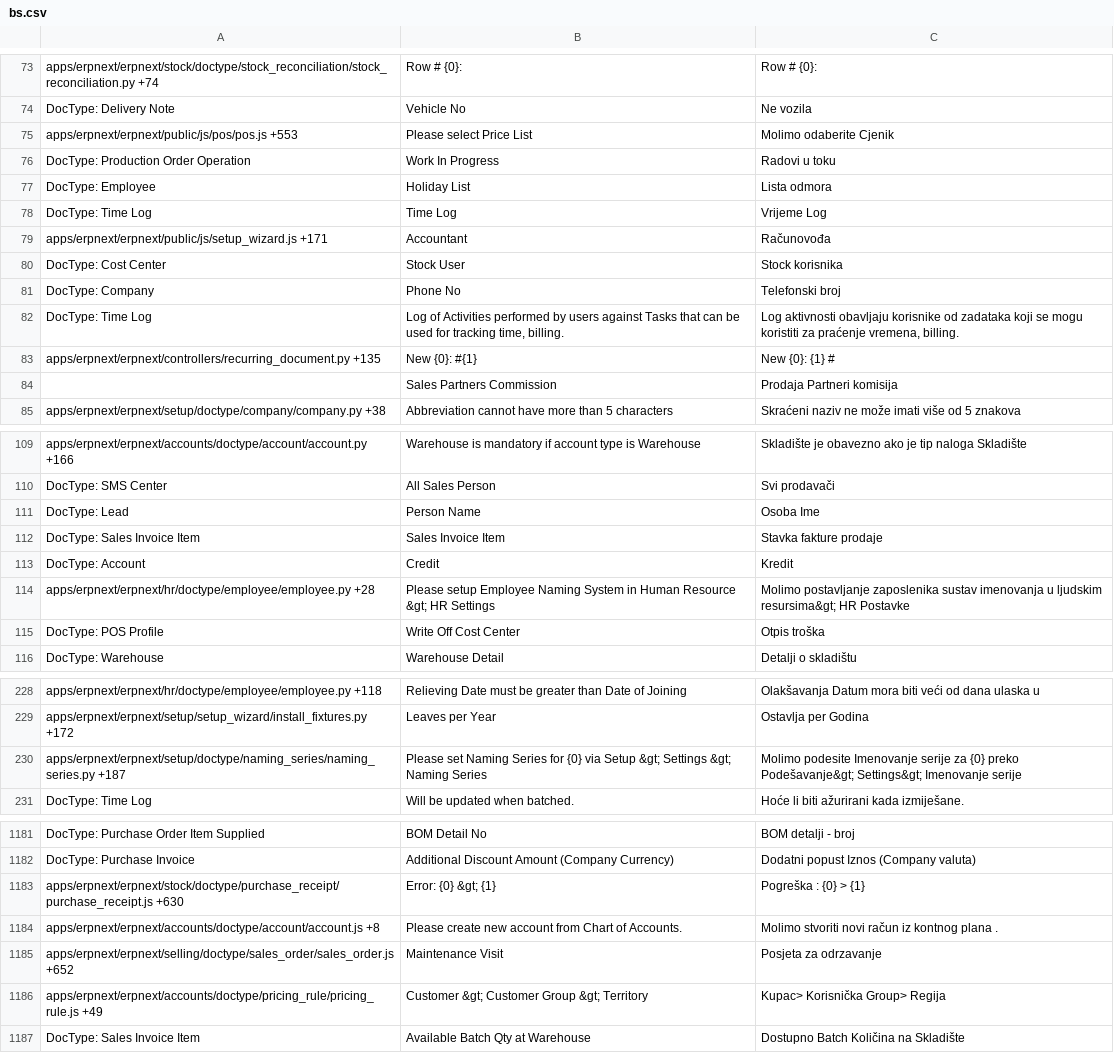
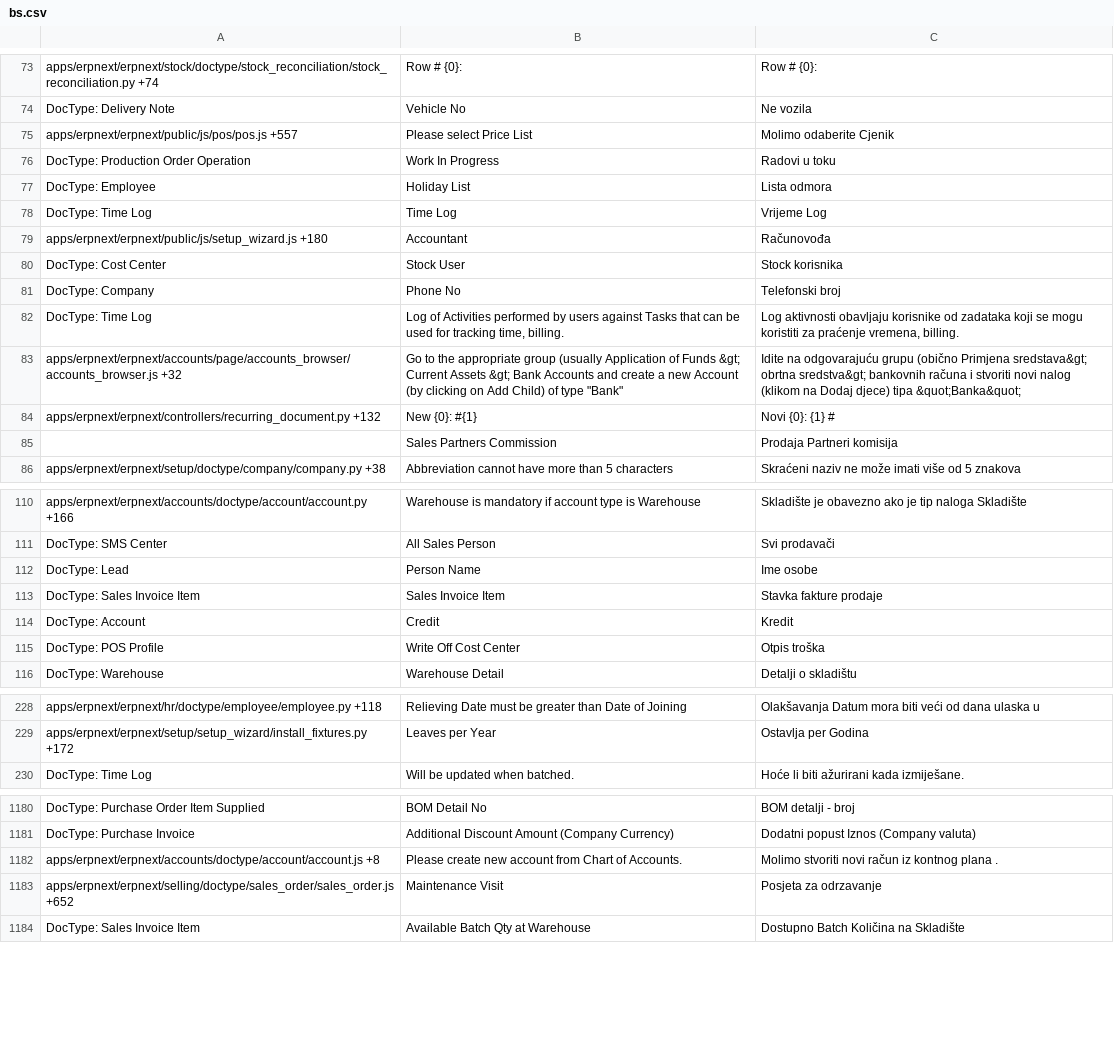
Before and after one commit to techyst-net/nexyst, a CSV file: erpnext/translations/bs.csv, drawn as a sheet; only a part is shown, gaps mark what is left out; the diff covers the shown part only.

```diff
--- a/erpnext/translations/bs.csv
+++ b/erpnext/translations/bs.csv
@@ -74,3 +74,3 @@ apps/erpnext/erpnext/stock/doctype/stock_reconciliation/stock_reconciliation.py
 DocType: Delivery Note,Vehicle No,Ne vozila
-apps/erpnext/erpnext/public/js/pos/pos.js +553,Please select Price List,Molimo odaberite Cjenik
+apps/erpnext/erpnext/public/js/pos/pos.js +557,Please select Price List,Molimo odaberite Cjenik
 DocType: Production Order Operation,Work In Progress,Radovi u toku
@@ -78,3 +78,3 @@ DocType: Employee,Holiday List,Lista odmora
 DocType: Time Log,Time Log,Vrijeme Log
-apps/erpnext/erpnext/public/js/setup_wizard.js +171,Accountant,Računovođa
+apps/erpnext/erpnext/public/js/setup_wizard.js +180,Accountant,Računovođa
 DocType: Cost Center,Stock User,Stock korisnika
@@ -82,3 +82,4 @@ DocType: Company,Phone No,Telefonski broj
 DocType: Time Log,"Log of Activities performed by users against Tasks that can be used for tracking time, billing.","Log aktivnosti obavljaju korisnike od zadataka koji se mogu koristiti za praćenje vremena, billing."
-apps/erpnext/erpnext/controllers/recurring_document.py +135,New {0}: #{1},New {0}: {1} #
+apps/erpnext/erpnext/accounts/page/accounts_browser/accounts_browser.js +32,"Go to the appropriate group (usually Application of Funds &gt; Current Assets &gt; Bank Accounts and create a new Account (by clicking on Add Child) of type ""Bank""",Idite na odgovarajuću grupu (obično Primjena sredstava&gt; obrtna sredstva&gt; bankovnih računa i stvoriti novi nalog (klikom na Dodaj djece) tipa &quot;Banka&quot;
+apps/erpnext/erpnext/controllers/recurring_document.py +132,New {0}: #{1},Novi {0}: {1} #
 ,Sales Partners Commission,Prodaja Partneri komisija
@@ -111,6 +112,5 @@ apps/erpnext/erpnext/accounts/doctype/account/account.py +166,Warehouse is manda
 DocType: SMS Center,All Sales Person,Svi prodavači
-DocType: Lead,Person Name,Osoba Ime
+DocType: Lead,Person Name,Ime osobe
 DocType: Sales Invoice Item,Sales Invoice Item,Stavka fakture prodaje
 DocType: Account,Credit,Kredit
-apps/erpnext/erpnext/hr/doctype/employee/employee.py +28,Please setup Employee Naming System in Human Resource &gt; HR Settings,Molimo postavljanje zaposlenika sustav imenovanja u ljudskim resursima&gt; HR Postavke
 DocType: POS Profile,Write Off Cost Center,Otpis troška
@@ -232,3 +232,2 @@ apps/erpnext/erpnext/hr/doctype/employee/employee.py +118,Relieving Date must be
 apps/erpnext/erpnext/setup/setup_wizard/install_fixtures.py +172,Leaves per Year,Ostavlja per Godina
-apps/erpnext/erpnext/setup/doctype/naming_series/naming_series.py +187,Please set Naming Series for {0} via Setup &gt; Settings &gt; Naming Series,Molimo podesite Imenovanje serije za {0} preko Podešavanje&gt; Settings&gt; Imenovanje serije
 DocType: Time Log,Will be updated when batched.,Hoće li biti ažurirani kada izmiješane.
@@ -1232,6 +1231,4 @@ DocType: Purchase Order Item Supplied,BOM Detail No,BOM detalji - broj
 DocType: Purchase Invoice,Additional Discount Amount (Company Currency),Dodatni popust Iznos (Company valuta)
-apps/erpnext/erpnext/stock/doctype/purchase_receipt/purchase_receipt.js +630,Error: {0} &gt; {1},Pogreška : {0} > {1}
 apps/erpnext/erpnext/accounts/doctype/account/account.js +8,Please create new account from Chart of Accounts.,Molimo stvoriti novi račun iz kontnog plana .
 apps/erpnext/erpnext/selling/doctype/sales_order/sales_order.js +652,Maintenance Visit,Posjeta za odrzavanje
-apps/erpnext/erpnext/accounts/doctype/pricing_rule/pricing_rule.js +49,Customer &gt; Customer Group &gt; Territory,Kupac> Korisnička Group> Regija
 DocType: Sales Invoice Item,Available Batch Qty at Warehouse,Dostupno Batch Količina na Skladište
```
Also changed, not shown: 12 added rows, 6 removed rows and 111 edited cells elsewhere in this file, erpnext/translations/da-DK.csv, erpnext/translations/es-PE.csv, 51 other files.
